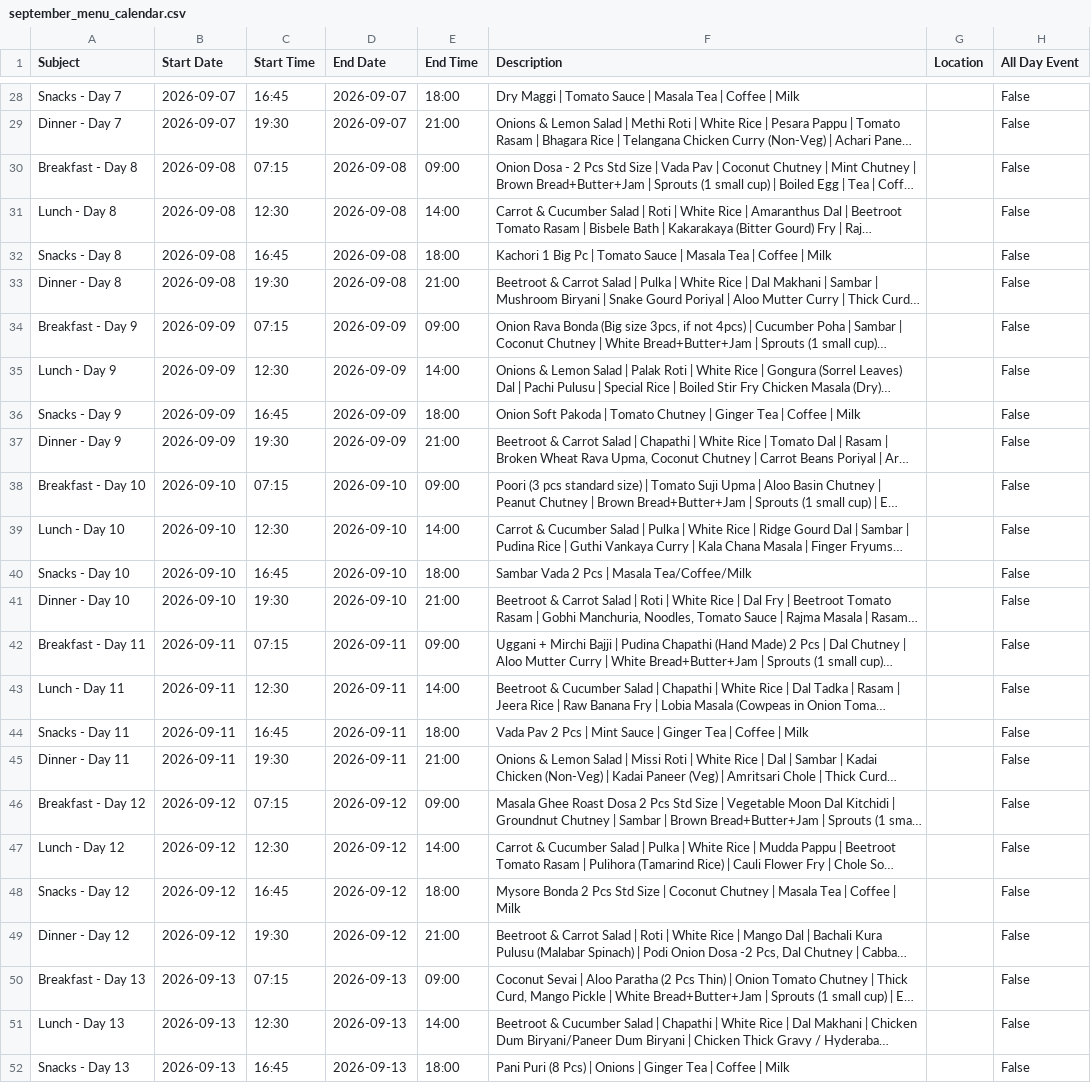
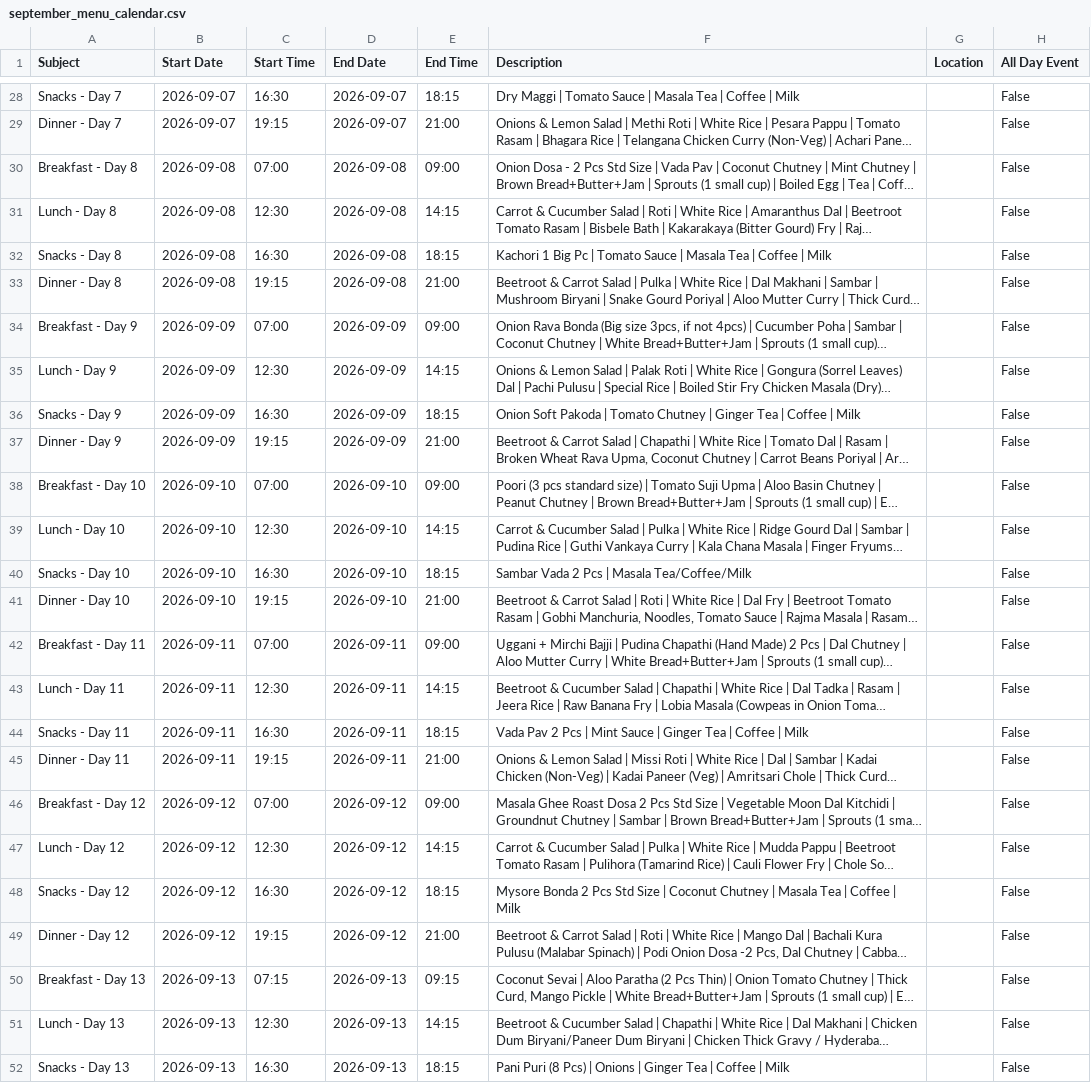
Before and after one commit to Lokesh-Ramineni/sheet-to-calendar, a CSV file: output/CSV/september_menu_calendar.csv, drawn as a sheet; only a part is shown, gaps mark what is left out; long unchanged cells end in …; the diff covers the shown part only; the diff names each change by its address in the sheet, - before the commit and + after, or states it on an @@ line.

```diff
--- a/output/CSV/september_menu_calendar.csv
+++ b/output/CSV/september_menu_calendar.csv
-C28 (Start Time): 16:45
+C28 (Start Time): 16:30
-E28 (End Time): 18:00
+E28 (End Time): 18:15
-C29 (Start Time): 19:30
+C29 (Start Time): 19:15
-C30 (Start Time): 07:15
+C30 (Start Time): 07:00
-E31 (End Time): 14:00
+E31 (End Time): 14:15
-C32 (Start Time): 16:45
+C32 (Start Time): 16:30
-E32 (End Time): 18:00
+E32 (End Time): 18:15
-C33 (Start Time): 19:30
+C33 (Start Time): 19:15
-C34 (Start Time): 07:15
+C34 (Start Time): 07:00
-E35 (End Time): 14:00
+E35 (End Time): 14:15
-C36 (Start Time): 16:45
+C36 (Start Time): 16:30
-E36 (End Time): 18:00
+E36 (End Time): 18:15
-C37 (Start Time): 19:30
+C37 (Start Time): 19:15
-C38 (Start Time): 07:15
+C38 (Start Time): 07:00
-E39 (End Time): 14:00
+E39 (End Time): 14:15
-C40 (Start Time): 16:45
+C40 (Start Time): 16:30
-E40 (End Time): 18:00
+E40 (End Time): 18:15
-C41 (Start Time): 19:30
+C41 (Start Time): 19:15
-C42 (Start Time): 07:15
+C42 (Start Time): 07:00
-E43 (End Time): 14:00
+E43 (End Time): 14:15
-C44 (Start Time): 16:45
+C44 (Start Time): 16:30
-E44 (End Time): 18:00
+E44 (End Time): 18:15
-C45 (Start Time): 19:30
+C45 (Start Time): 19:15
-C46 (Start Time): 07:15
+C46 (Start Time): 07:00
-E47 (End Time): 14:00
+E47 (End Time): 14:15
-C48 (Start Time): 16:45
+C48 (Start Time): 16:30
-E48 (End Time): 18:00
+E48 (End Time): 18:15
-C49 (Start Time): 19:30
+C49 (Start Time): 19:15
-E50 (End Time): 09:00
+E50 (End Time): 09:15
-E51 (End Time): 14:00
+E51 (End Time): 14:15
-C52 (Start Time): 16:45
+C52 (Start Time): 16:30
-E52 (End Time): 18:00
+E52 (End Time): 18:15
```
Also changed, not shown: 118 edited cells elsewhere in this file.
